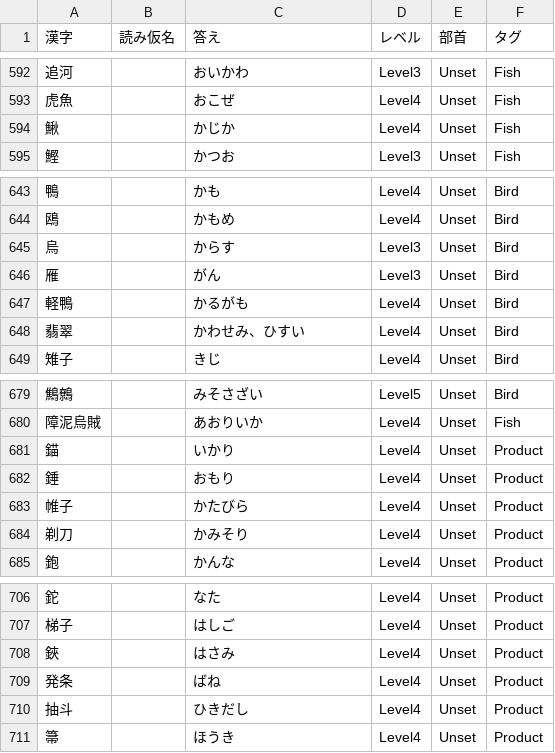
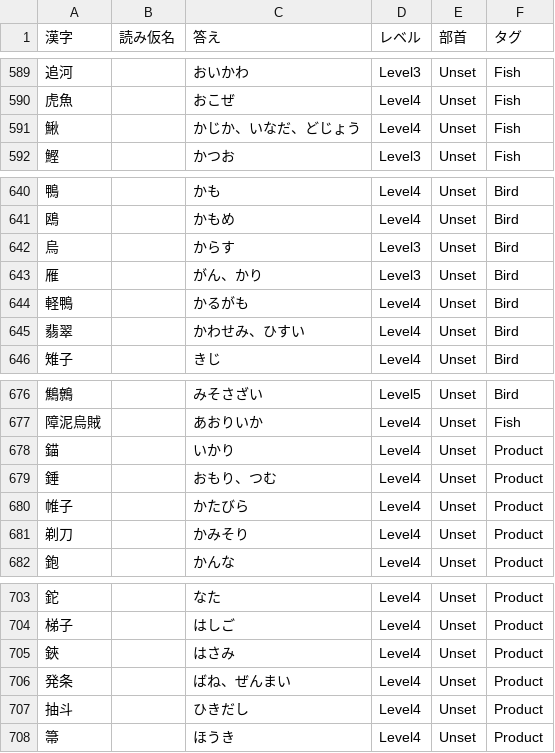
Before and after one commit to mumiroMurorin/KanjiShooting, a CSV file: Assets/Data/KanjiData/KanjiData.csv, drawn as a sheet; only a part is shown, gaps mark what is left out; the diff covers the shown part only.

```diff
--- a/Assets/Data/KanjiData/KanjiData.csv
+++ b/Assets/Data/KanjiData/KanjiData.csv
@@ -593,3 +590,3 @@
 虎魚,,おこぜ,Level4,Unset,Fish
-鰍,,かじか,Level4,Unset,Fish
+鰍,,かじか、いなだ、どじょう,Level4,Unset,Fish
 鰹,,かつお,Level3,Unset,Fish
@@ -645,3 +642,3 @@
 烏,,からす,Level3,Unset,Bird
-雁,,がん,Level3,Unset,Bird
+雁,,がん、かり,Level3,Unset,Bird
 軽鴨,,かるがも,Level4,Unset,Bird
@@ -681,3 +678,3 @@
 錨,,いかり,Level4,Unset,Product
-錘,,おもり,Level4,Unset,Product
+錘,,おもり、つむ,Level4,Unset,Product
 帷子,,かたびら,Level4,Unset,Product
@@ -708,3 +705,3 @@
 鋏,,はさみ,Level4,Unset,Product
-発条,,ばね,Level4,Unset,Product
+発条,,ばね、ぜんまい,Level4,Unset,Product
 抽斗,,ひきだし,Level4,Unset,Product
```
Also changed, not shown: 4 removed rows and 10 edited cells elsewhere in this file, 12 other files.
